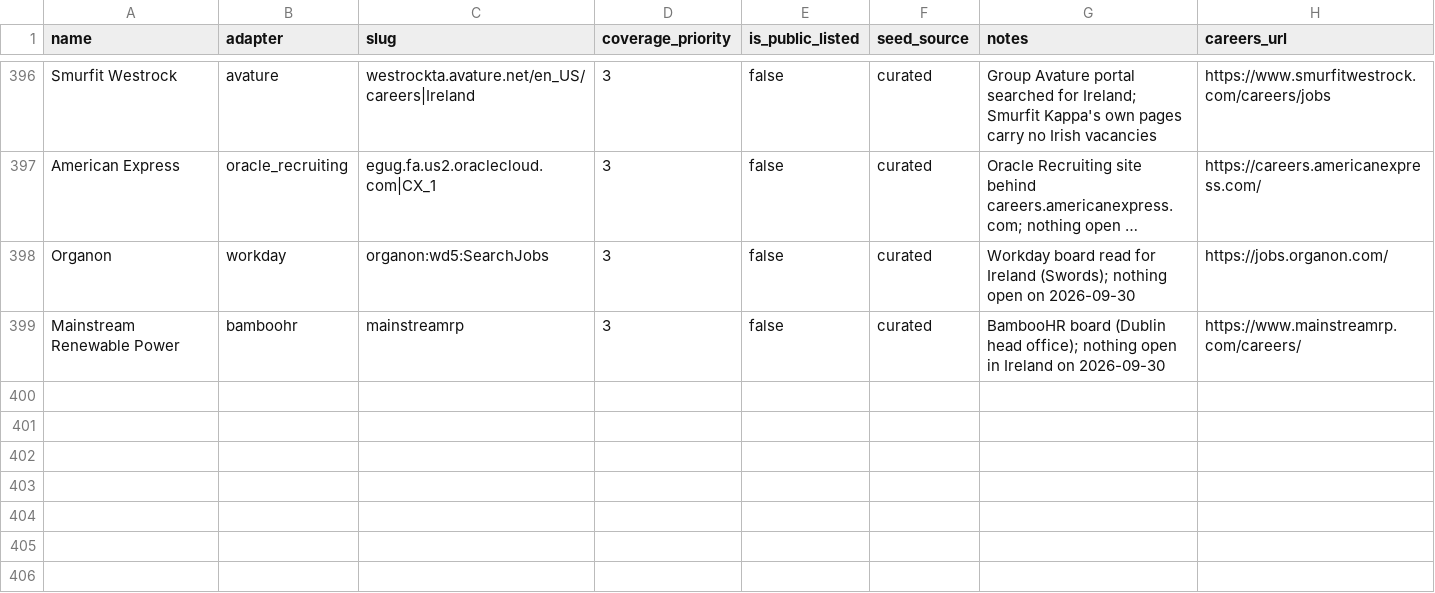
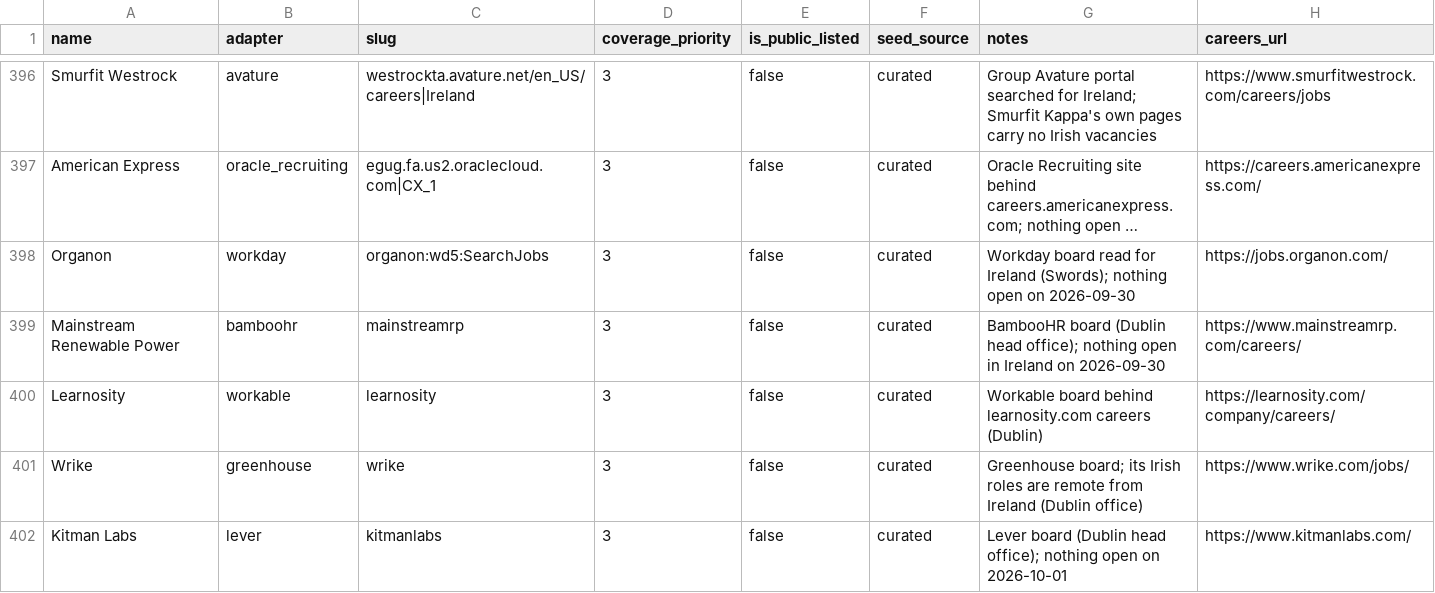
Before and after one commit to ag2502/Job-Finder-for-Ireland, a CSV file: data/seed_companies.csv, drawn as a sheet; only a part is shown, gaps mark what is left out; long unchanged cells end in …; the diff names each change by its address in the sheet, - before the commit and + after, or states it on an @@ line.

```diff
--- a/data/seed_companies.csv
+++ b/data/seed_companies.csv
+row 400: Learnosity | workable | learnosity | 3 | false | curated | Workable board behind learnosity.com careers (Dublin) | https://learnosity.com/company/careers/
+row 401: Wrike | greenhouse | wrike | 3 | false | curated | Greenhouse board; its Irish roles are remote from Ireland (Dublin office) | https://www.wrike.com/jobs/
+row 402: Kitman Labs | lever | kitmanlabs | 3 | false | curated | Lever board (Dublin head office); nothing open on 2026-10-01 | https://www.kitmanlabs.com/
```
Also changed, not shown: data/ireland_companies.csv.
